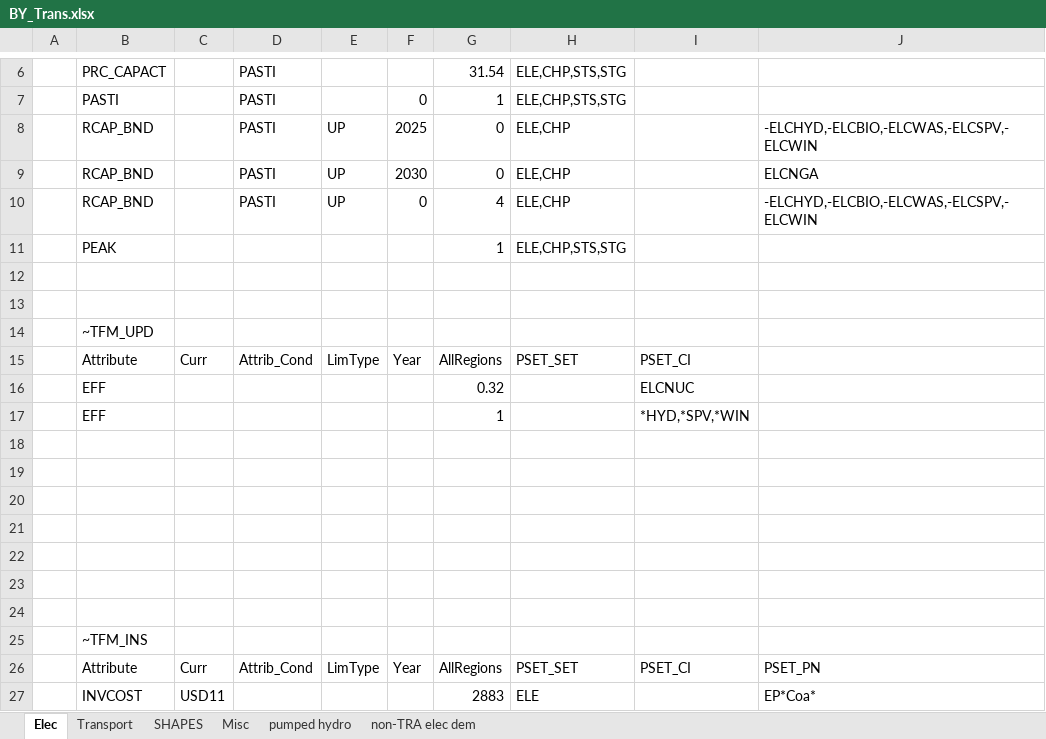
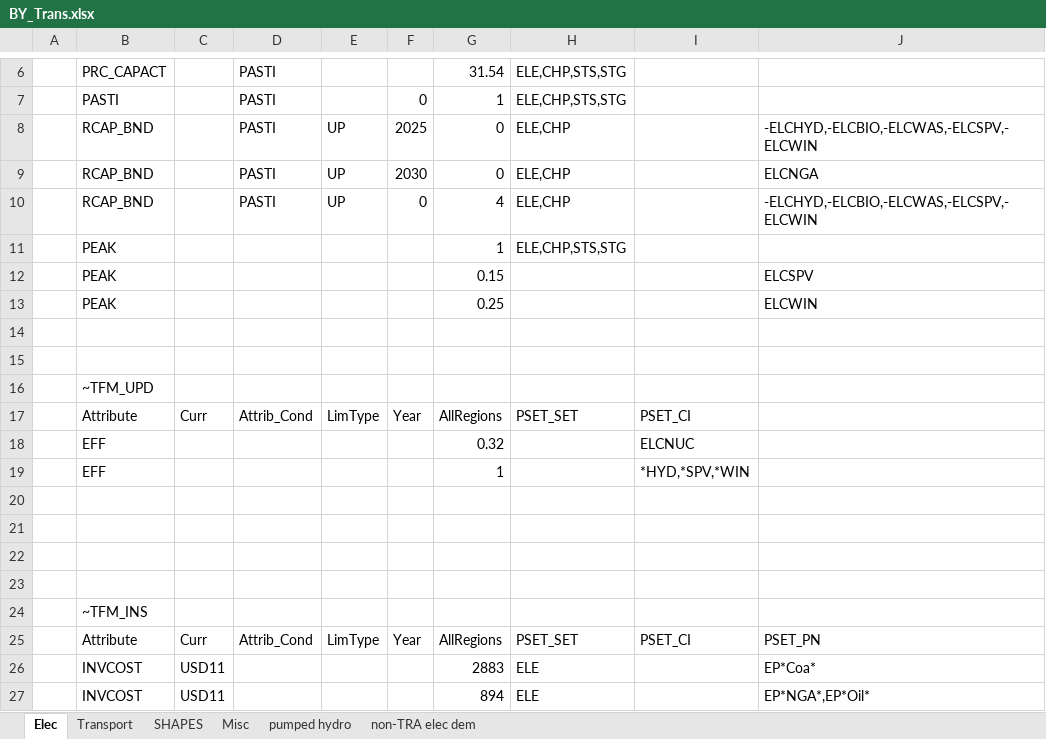
Before and after one commit to seanli12354/KiNESYS_BattCircularity-main, an Excel workbook: BY_Trans.xlsx, sheet Elec, drawn as a sheet; only a part is shown, gaps mark what is left out; the shorter side is filled out with more unchanged rows; values as stored, in another font and other column widths than the file's, no borders; removed rows and columns are numbered as before the commit, all else as after; the diff names each change by its address in the sheet, - before the commit and + after, or states it on an @@ line.

```diff
--- a/BY_Trans.xlsx (sheet Elec)
+++ b/BY_Trans.xlsx (sheet Elec)
+row 12:  | PEAK |  |  |  |  | 0.15 |  |  | ELCSPV
+row 13:  | PEAK |  |  |  |  | 0.25 |  |  | ELCWIN
-row 18: (empty)
-row 19: (empty)
-row 20: (empty)
```
Also changed, not shown: SubRes_Tmpl/SubRES_H2-Production.xlsx.
